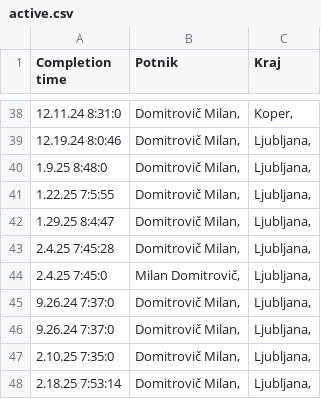
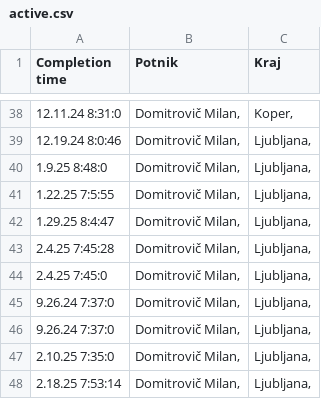
Before and after one commit to SRP-B/dat-za, a CSV file: active.csv, drawn as a sheet; only a part is shown, gaps mark what is left out.

Commit message:
EditAppv12

```diff
--- a/active.csv
+++ b/active.csv
@@ -43,3 +43,3 @@
 2.4.25 7:45:28;"Domitrovič Milan,";"Ljubljana,"
-2.4.25 7:45:0;"Milan Domitrovič,";"Ljubljana,"
+2.4.25 7:45:0;"Domitrovič Milan,";"Ljubljana,"
 9.26.24 7:37:0;"Domitrovič Milan,";"Ljubljana,"
```
